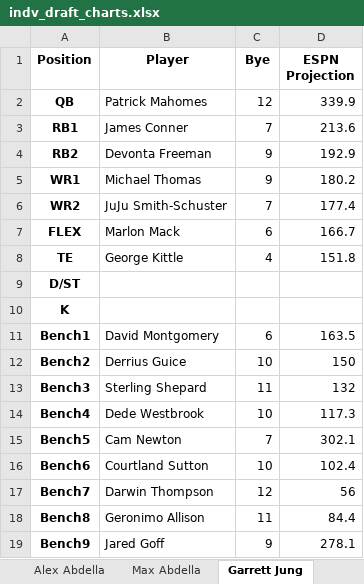
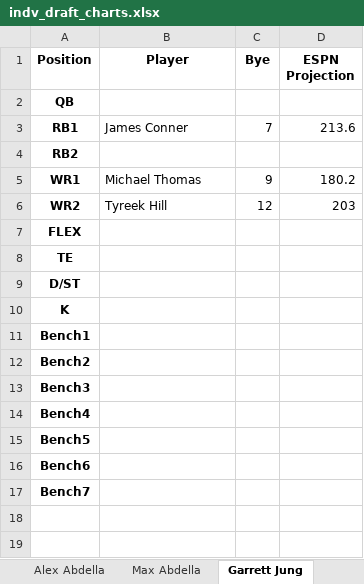
Before and after one commit to benderas7/sjp-ff, an Excel workbook: 2019/indv_draft_charts.xlsx, sheet Garrett Jung, drawn as a sheet; values as stored, in another font and other column widths than the file's, no borders; the diff names each change by its address in the sheet, - before the commit and + after, or states it on an @@ line.

```diff
--- a/2019/indv_draft_charts.xlsx (sheet Garrett Jung)
+++ b/2019/indv_draft_charts.xlsx (sheet Garrett Jung)
-B2 (Player): Patrick Mahomes
+B2 (Player): (empty)
-C2 (Bye): 12
+C2 (Bye): (empty)
-D2 (ESPN Projection): 339.9
+D2 (ESPN Projection): (empty)
-B4 (Player): Devonta Freeman
+B4 (Player): (empty)
-C4 (Bye): 9
+C4 (Bye): (empty)
-D4 (ESPN Projection): 192.9
+D4 (ESPN Projection): (empty)
-B6 (Player): JuJu Smith-Schuster
+B6 (Player): Tyreek Hill
-C6 (Bye): 7
+C6 (Bye): 12
-D6 (ESPN Projection): 177.4
+D6 (ESPN Projection): 203
-B7 (Player): Marlon Mack
+B7 (Player): (empty)
-C7 (Bye): 6
+C7 (Bye): (empty)
-D7 (ESPN Projection): 166.7
+D7 (ESPN Projection): (empty)
-B8 (Player): George Kittle
+B8 (Player): (empty)
-C8 (Bye): 4
+C8 (Bye): (empty)
-D8 (ESPN Projection): 151.8
+D8 (ESPN Projection): (empty)
-B11 (Player): David Montgomery
+B11 (Player): (empty)
-C11 (Bye): 6
+C11 (Bye): (empty)
-D11 (ESPN Projection): 163.5
+D11 (ESPN Projection): (empty)
-B12 (Player): Derrius Guice
+B12 (Player): (empty)
-C12 (Bye): 10
+C12 (Bye): (empty)
-D12 (ESPN Projection): 150
+D12 (ESPN Projection): (empty)
-B13 (Player): Sterling Shepard
+B13 (Player): (empty)
-C13 (Bye): 11
+C13 (Bye): (empty)
-D13 (ESPN Projection): 132
+D13 (ESPN Projection): (empty)
-B14 (Player): Dede Westbrook
+B14 (Player): (empty)
-C14 (Bye): 10
+C14 (Bye): (empty)
-D14 (ESPN Projection): 117.3
+D14 (ESPN Projection): (empty)
-B15 (Player): Cam Newton
+B15 (Player): (empty)
-C15 (Bye): 7
+C15 (Bye): (empty)
-D15 (ESPN Projection): 302.1
+D15 (ESPN Projection): (empty)
-B16 (Player): Courtland Sutton
+B16 (Player): (empty)
-C16 (Bye): 10
+C16 (Bye): (empty)
-D16 (ESPN Projection): 102.4
+D16 (ESPN Projection): (empty)
-B17 (Player): Darwin Thompson
+B17 (Player): (empty)
-C17 (Bye): 12
+C17 (Bye): (empty)
-D17 (ESPN Projection): 56
+D17 (ESPN Projection): (empty)
-row 18: Bench8 | Geronimo Allison | 11 | 84.4
-row 19: Bench9 | Jared Goff | 9 | 278.1
```
Also changed, not shown: sheet Max Abdella, sheet Andrew Bender, sheet Joe Schwieters, sheet Alex Abdella, sheet Grant Franke, sheet Andrew McGee, 1 more sheet, 2019/draft_results.xlsx, 2019/indv_draft_results.xlsx, 7 other files.
